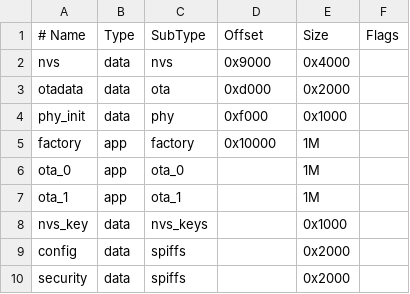
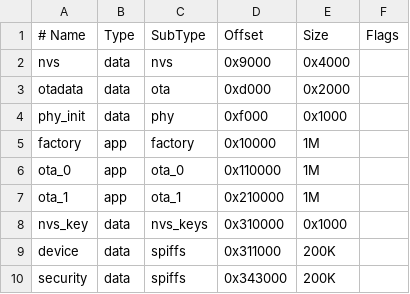
Before and after one commit to pgatti86/smart-epd, a CSV file: partitions.csv, drawn as a sheet; removed rows and columns are numbered as before the commit, all else as after; the diff names each change by its address in the sheet, - before the commit and + after, or states it on an @@ line.

Commit message:
enrollment fix, added device conf and security spiffs partitions

```diff
--- a/partitions.csv
+++ b/partitions.csv
-D6 (Offset): (empty)
+D6 (Offset): 0x110000
-D7 (Offset): (empty)
+D7 (Offset): 0x210000
-D8 (Offset): (empty)
+D8 (Offset): 0x310000
-row 9: config | data | spiffs |  | 0x2000
+row 9: device | data | spiffs | 0x311000 | 200K
-D10 (Offset): (empty)
+D10 (Offset): 0x343000
-E10 (Size): 0x2000
+E10 (Size): 200K
```
Also changed, not shown: 8 other files.
